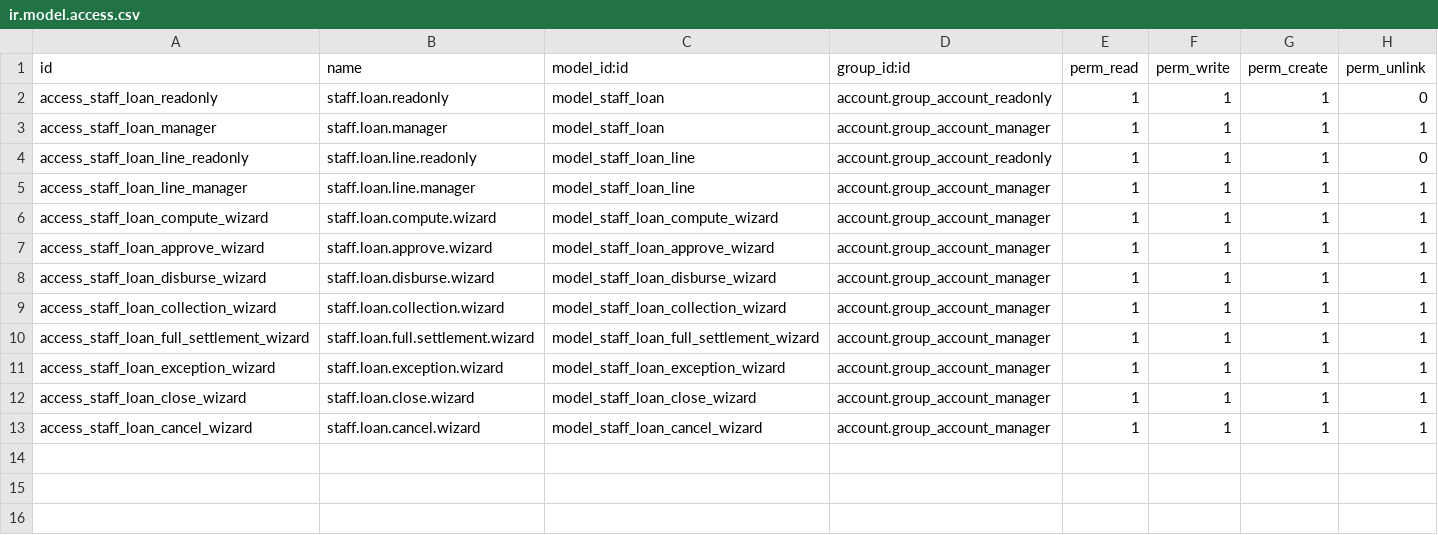
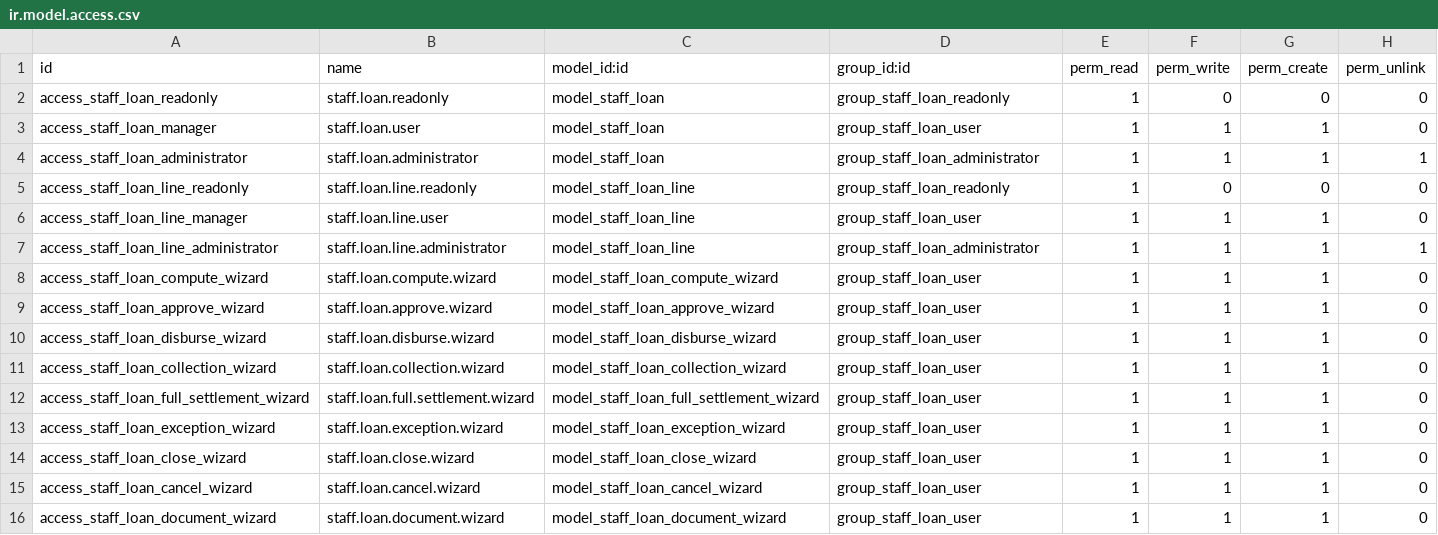
Before and after one commit to Zenonia-9/tha_staff_loan, a CSV file: security/ir.model.access.csv, drawn as a sheet.

Commit message:
feat(staff_loan): add dedicated access levels

```diff
--- a/security/ir.model.access.csv
+++ b/security/ir.model.access.csv
@@ -1,13 +1,16 @@
 id,name,model_id:id,group_id:id,perm_read,perm_write,perm_create,perm_unlink
-access_staff_loan_readonly,staff.loan.readonly,model_staff_loan,account.group_account_readonly,1,1,1,0
-access_staff_loan_manager,staff.loan.manager,model_staff_loan,account.group_account_manager,1,1,1,1
-access_staff_loan_line_readonly,staff.loan.line.readonly,model_staff_loan_line,account.group_account_readonly,1,1,1,0
-access_staff_loan_line_manager,staff.loan.line.manager,model_staff_loan_line,account.group_account_manager,1,1,1,1
-access_staff_loan_compute_wizard,staff.loan.compute.wizard,model_staff_loan_compute_wizard,account.group_account_manager,1,1,1,1
-access_staff_loan_approve_wizard,staff.loan.approve.wizard,model_staff_loan_approve_wizard,account.group_account_manager,1,1,1,1
-access_staff_loan_disburse_wizard,staff.loan.disburse.wizard,model_staff_loan_disburse_wizard,account.group_account_manager,1,1,1,1
-access_staff_loan_collection_wizard,staff.loan.collection.wizard,model_staff_loan_collection_wizard,account.group_account_manager,1,1,1,1
-access_staff_loan_full_settlement_wizard,staff.loan.full.settlement.wizard,model_staff_loan_full_settlement_wizard,account.group_account_manager,1,1,1,1
-access_staff_loan_exception_wizard,staff.loan.exception.wizard,model_staff_loan_exception_wizard,account.group_account_manager,1,1,1,1
-access_staff_loan_close_wizard,staff.loan.close.wizard,model_staff_loan_close_wizard,account.group_account_manager,1,1,1,1
-access_staff_loan_cancel_wizard,staff.loan.cancel.wizard,model_staff_loan_cancel_wizard,account.group_account_manager,1,1,1,1
+access_staff_loan_readonly,staff.loan.readonly,model_staff_loan,group_staff_loan_readonly,1,0,0,0
+access_staff_loan_manager,staff.loan.user,model_staff_loan,group_staff_loan_user,1,1,1,0
+access_staff_loan_administrator,staff.loan.administrator,model_staff_loan,group_staff_loan_administrator,1,1,1,1
+access_staff_loan_line_readonly,staff.loan.line.readonly,model_staff_loan_line,group_staff_loan_readonly,1,0,0,0
+access_staff_loan_line_manager,staff.loan.line.user,model_staff_loan_line,group_staff_loan_user,1,1,1,0
+access_staff_loan_line_administrator,staff.loan.line.administrator,model_staff_loan_line,group_staff_loan_administrator,1,1,1,1
+access_staff_loan_compute_wizard,staff.loan.compute.wizard,model_staff_loan_compute_wizard,group_staff_loan_user,1,1,1,0
+access_staff_loan_approve_wizard,staff.loan.approve.wizard,model_staff_loan_approve_wizard,group_staff_loan_user,1,1,1,0
+access_staff_loan_disburse_wizard,staff.loan.disburse.wizard,model_staff_loan_disburse_wizard,group_staff_loan_user,1,1,1,0
+access_staff_loan_collection_wizard,staff.loan.collection.wizard,model_staff_loan_collection_wizard,group_staff_loan_user,1,1,1,0
+access_staff_loan_full_settlement_wizard,staff.loan.full.settlement.wizard,model_staff_loan_full_settlement_wizard,group_staff_loan_user,1,1,1,0
+access_staff_loan_exception_wizard,staff.loan.exception.wizard,model_staff_loan_exception_wizard,group_staff_loan_user,1,1,1,0
+access_staff_loan_close_wizard,staff.loan.close.wizard,model_staff_loan_close_wizard,group_staff_loan_user,1,1,1,0
+access_staff_loan_cancel_wizard,staff.loan.cancel.wizard,model_staff_loan_cancel_wizard,group_staff_loan_user,1,1,1,0
+access_staff_loan_document_wizard,staff.loan.document.wizard,model_staff_loan_document_wizard,group_staff_loan_user,1,1,1,0
```
Also changed, not shown: 2 other files.
